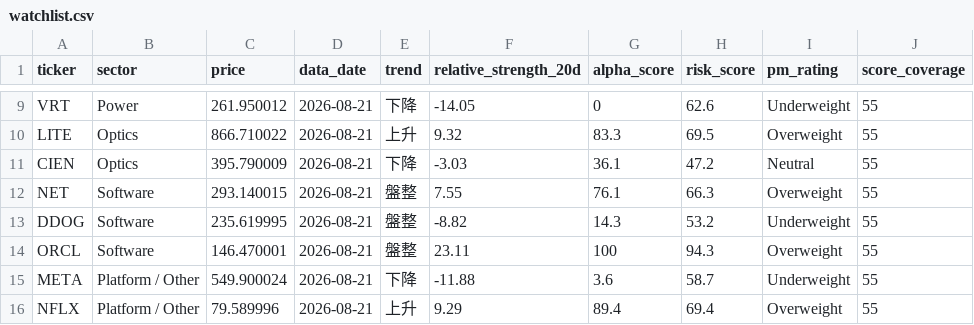
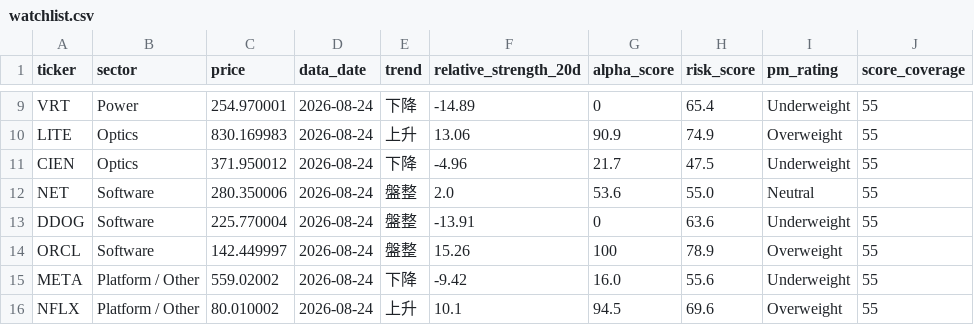
Before and after one commit to CharlesSunDATA/data_analyst_financial-report, a CSV file: data/watchlist.csv, drawn as a sheet; only a part is shown, gaps mark what is left out; the diff covers the shown part only; the diff names each change by its address in the sheet, - before the commit and + after, or states it on an @@ line.

```diff
--- a/data/watchlist.csv
+++ b/data/watchlist.csv
-C9 (price): 261.950012
+C9 (price): 254.970001
-D9:D16 (data_date): 2026-08-21
+D9:D16 (data_date): 2026-08-24
-F9 (relative_strength_20d): -14.05
+F9 (relative_strength_20d): -14.89
-H9 (risk_score): 62.6
+H9 (risk_score): 65.4
-C10 (price): 866.710022
+C10 (price): 830.169983
-F10 (relative_strength_20d): 9.32
+F10 (relative_strength_20d): 13.06
-G10 (alpha_score): 83.3
+G10 (alpha_score): 90.9
-H10 (risk_score): 69.5
+H10 (risk_score): 74.9
-C11 (price): 395.790009
+C11 (price): 371.950012
-F11 (relative_strength_20d): -3.03
+F11 (relative_strength_20d): -4.96
-G11 (alpha_score): 36.1
+G11 (alpha_score): 21.7
-H11 (risk_score): 47.2
+H11 (risk_score): 47.5
-I11 (pm_rating): Neutral
+I11 (pm_rating): Underweight
-C12 (price): 293.140015
+C12 (price): 280.350006
-F12 (relative_strength_20d): 7.55
+F12 (relative_strength_20d): 2.0
-G12 (alpha_score): 76.1
+G12 (alpha_score): 53.6
-H12 (risk_score): 66.3
+H12 (risk_score): 55.0
-I12 (pm_rating): Overweight
+I12 (pm_rating): Neutral
-C13 (price): 235.619995
+C13 (price): 225.770004
-F13 (relative_strength_20d): -8.82
+F13 (relative_strength_20d): -13.91
-G13 (alpha_score): 14.3
+G13 (alpha_score): 0
-H13 (risk_score): 53.2
+H13 (risk_score): 63.6
-C14 (price): 146.470001
+C14 (price): 142.449997
-F14 (relative_strength_20d): 23.11
+F14 (relative_strength_20d): 15.26
-H14 (risk_score): 94.3
+H14 (risk_score): 78.9
-C15 (price): 549.900024
+C15 (price): 559.02002
-F15 (relative_strength_20d): -11.88
+F15 (relative_strength_20d): -9.42
-G15 (alpha_score): 3.6
+G15 (alpha_score): 16.0
-H15 (risk_score): 58.7
+H15 (risk_score): 55.6
-C16 (price): 79.589996
+C16 (price): 80.010002
-F16 (relative_strength_20d): 9.29
+F16 (relative_strength_20d): 10.1
-G16 (alpha_score): 89.4
+G16 (alpha_score): 94.5
-H16 (risk_score): 69.4
+H16 (risk_score): 69.6
```
Also changed, not shown: 42 edited cells elsewhere in this file, data/price_history.csv, data/sector_rotation.csv, 3 other files.
